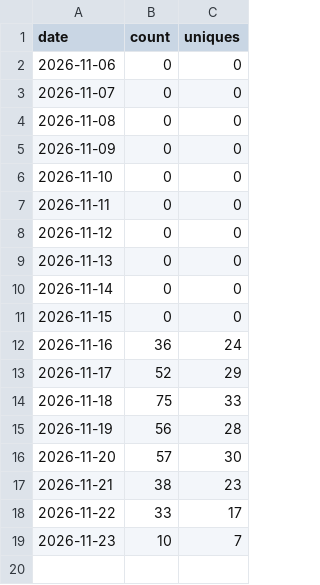
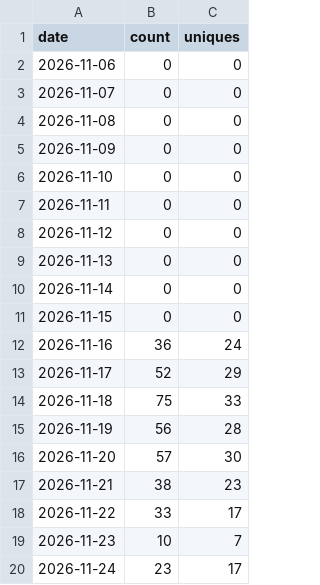
Before and after one commit to donasman/pixel-agent-office, a CSV file: clones.csv, drawn as a sheet.

```diff
--- a/clones.csv
+++ b/clones.csv
@@ -19 +19,2 @@ date,count,uniques
 2026-11-23,10,7
+2026-11-24,23,17
```
Also changed, not shown: npm.csv.
